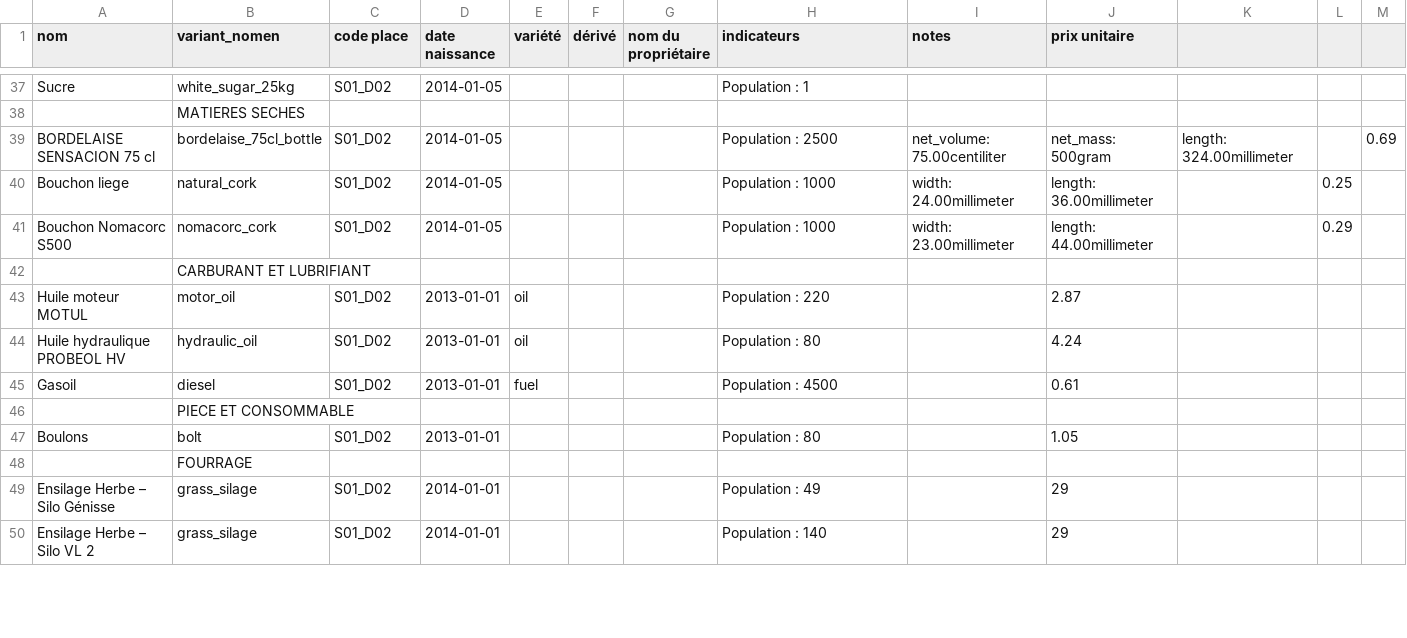
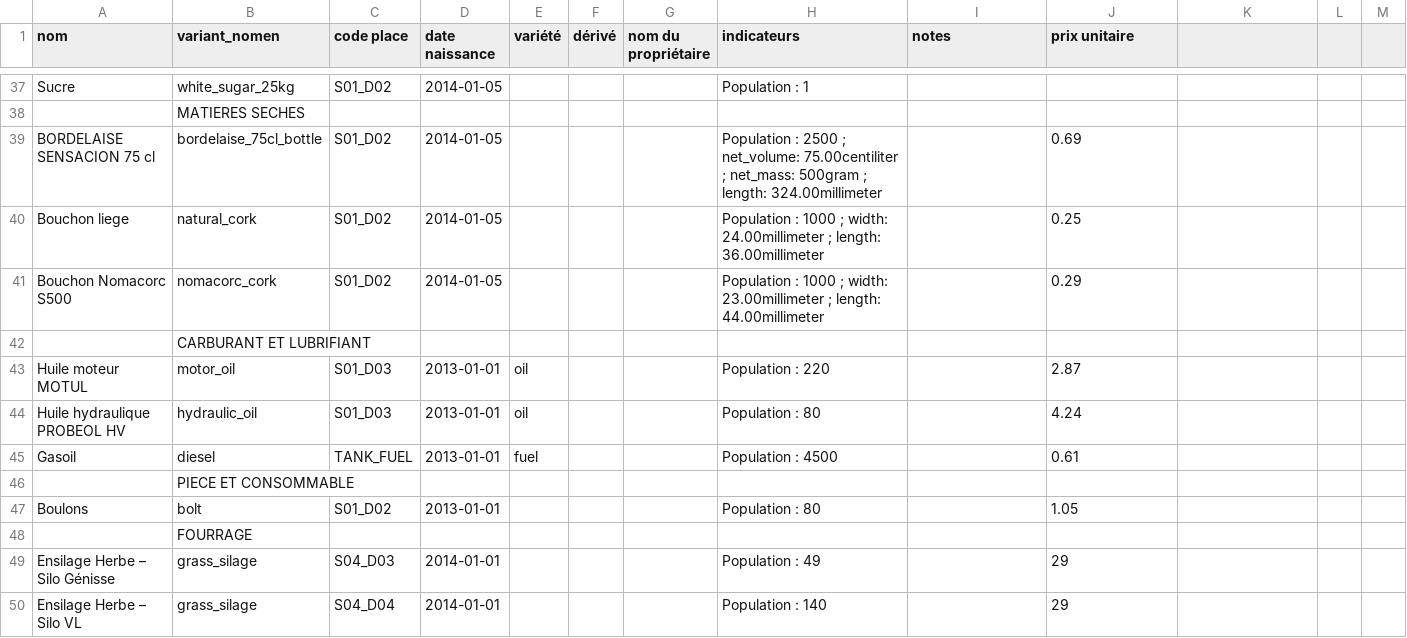
Before and after one commit to ekylibre/first_run-sommet_elevage_2014, a CSV file: alamano/matters.csv, drawn as a sheet; only a part is shown, gaps mark what is left out; the diff covers the shown part only.

Commit message:
update data

```diff
--- a/alamano/matters.csv
+++ b/alamano/matters.csv
@@ -40,3 +40,3 @@ Sucre,white_sugar_25kg,S01_D02,2014-01-05,,,,Population : 1,,,,,
-BORDELAISE SENSACION 75 cl,bordelaise_75cl_bottle,S01_D02,2014-01-05,,,,Population : 2500 , net_volume: 75.00centiliter , net_mass: 500gram , length: 324.00millimeter,,0.69
-Bouchon liege,natural_cork,S01_D02,2014-01-05,,,,Population : 1000 , width: 24.00millimeter , length: 36.00millimeter,,0.25,
-Bouchon Nomacorc S500,nomacorc_cork,S01_D02,2014-01-05,,,,Population : 1000 , width: 23.00millimeter , length: 44.00millimeter,,0.29,
+BORDELAISE SENSACION 75 cl,bordelaise_75cl_bottle,S01_D02,2014-01-05,,,,Population : 2500 ;  net_volume: 75.00centiliter ;  net_mass: 500gram ;  length: 324.00millimeter,,0.69
+Bouchon liege,natural_cork,S01_D02,2014-01-05,,,,Population : 1000 ;  width: 24.00millimeter ;  length: 36.00millimeter,,0.25
+Bouchon Nomacorc S500,nomacorc_cork,S01_D02,2014-01-05,,,,Population : 1000 ;  width: 23.00millimeter ;  length: 44.00millimeter,,0.29
@@ -44,3 +44,3 @@ Bouchon Nomacorc S500,nomacorc_cork,S01_D02,2014-01-05,,,,Population : 1000 ,
-Huile moteur MOTUL ,motor_oil,S01_D02,2013-01-01,oil,,,Population : 220,,2.87,,,
-Huile hydraulique PROBEOL HV,hydraulic_oil,S01_D02,2013-01-01,oil,,,Population : 80,,4.24,,,
-Gasoil,diesel,S01_D02,2013-01-01,fuel,,,Population : 4500,,0.61,,,
+Huile moteur MOTUL ,motor_oil,S01_D03,2013-01-01,oil,,,Population : 220,,2.87
+Huile hydraulique PROBEOL HV,hydraulic_oil,S01_D03,2013-01-01,oil,,,Population : 80,,4.24
+Gasoil,diesel,TANK_FUEL,2013-01-01,fuel,,,Population : 4500,,0.61
@@ -50,2 +50,2 @@ Boulons,bolt,S01_D02,2013-01-01,,,,Population : 80,,1.05,,,
-Ensilage Herbe – Silo Génisse,grass_silage,S01_D02,2014-01-01,,,,Population : 49,,29,,,
-Ensilage Herbe – Silo VL 2,grass_silage,S01_D02,2014-01-01,,,,Population : 140,,29,,,
+Ensilage Herbe – Silo Génisse,grass_silage,S04_D03,2014-01-01,,,,Population : 49,,29
+Ensilage Herbe – Silo VL,grass_silage,S04_D04,2014-01-01,,,,Population : 140,,29
```
Also changed, not shown: 4 removed rows and 54 edited cells elsewhere in this file, alamano/zones.csv, 7 other files.
